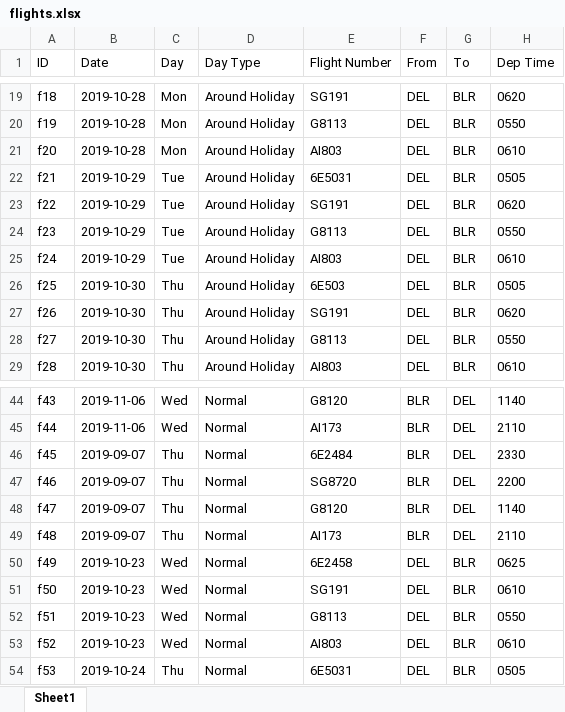
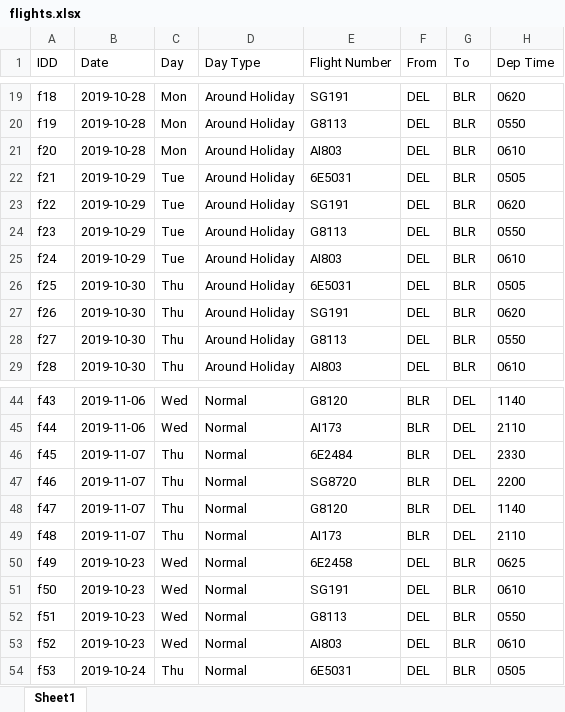
Before and after one commit to aayush4vedi/Aeroplot, an Excel workbook: flights.xlsx, sheet Sheet1, drawn as a sheet; only a part is shown, gaps mark what is left out; values as stored, in another font and other column widths than the file's, no borders; the diff names each change by its address in the sheet, - before the commit and + after, or states it on an @@ line.

```diff
--- a/flights.xlsx (sheet Sheet1)
+++ b/flights.xlsx (sheet Sheet1)
-A1: ID
+A1: IDD
-E26 (Flight Number): 6E503
+E26 (Flight Number): 6E5031
-B46:B49 (Date): 2019-09-07
+B46:B49 (Date): 2019-11-07
```
Also changed, not shown: db.xlsx, 4 other files.
